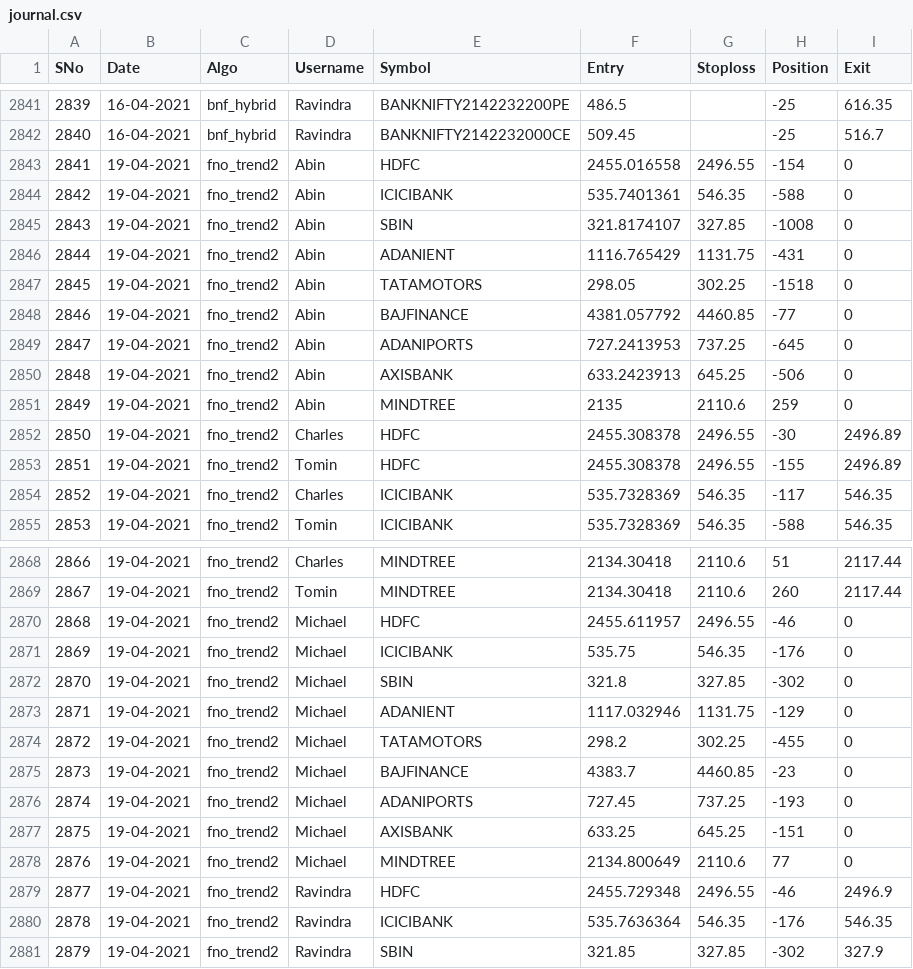
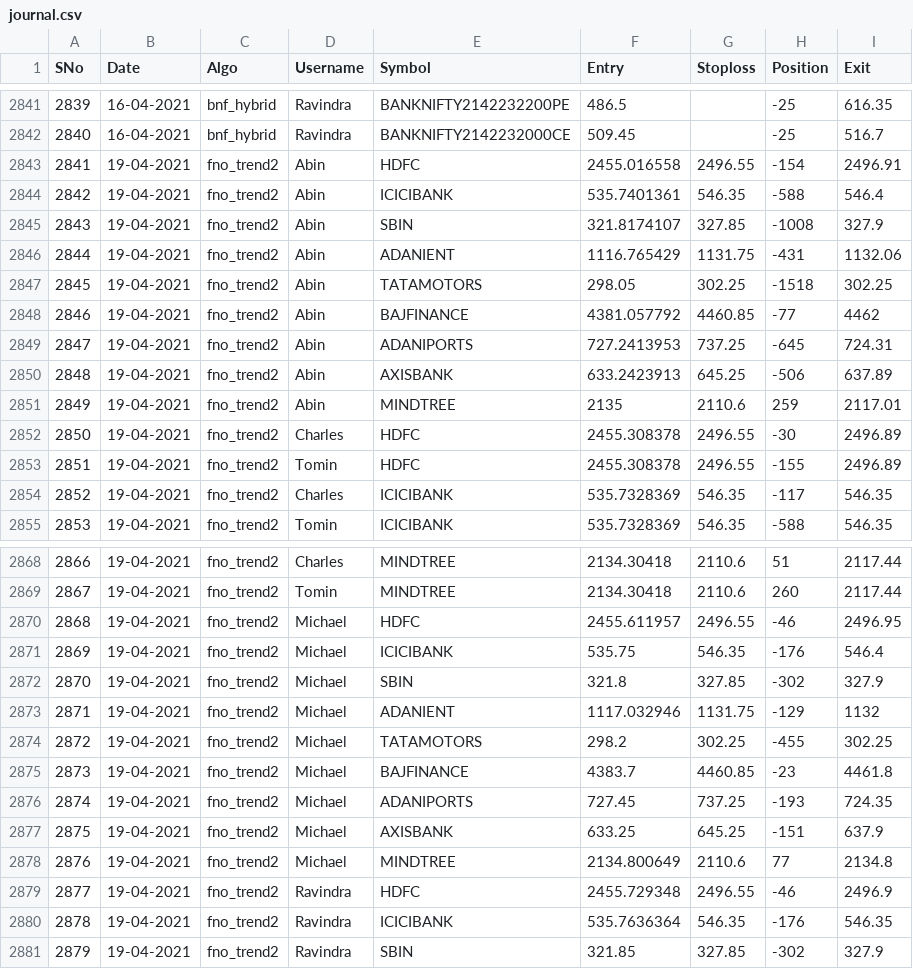
Before and after one commit to abinthomasonline/journal-dump, a CSV file: journal.csv, drawn as a sheet; only a part is shown, gaps mark what is left out.

Commit message:
exit value update

```diff
--- a/journal.csv
+++ b/journal.csv
@@ -2842,11 +2842,11 @@ SNo,Date,Algo,Username,Symbol,Entry,Stoploss,Position,Exit
 2840,16-04-2021,bnf_hybrid,Ravindra,BANKNIFTY2142232000CE,509.45,,-25,516.7
-2841,19-04-2021,fno_trend2,Abin,HDFC,2455.016558,2496.55,-154,0
-2842,19-04-2021,fno_trend2,Abin,ICICIBANK,535.7401361,546.35,-588,0
-2843,19-04-2021,fno_trend2,Abin,SBIN,321.8174107,327.85,-1008,0
-2844,19-04-2021,fno_trend2,Abin,ADANIENT,1116.765429,1131.75,-431,0
-2845,19-04-2021,fno_trend2,Abin,TATAMOTORS,298.05,302.25,-1518,0
-2846,19-04-2021,fno_trend2,Abin,BAJFINANCE,4381.057792,4460.85,-77,0
-2847,19-04-2021,fno_trend2,Abin,ADANIPORTS,727.2413953,737.25,-645,0
-2848,19-04-2021,fno_trend2,Abin,AXISBANK,633.2423913,645.25,-506,0
-2849,19-04-2021,fno_trend2,Abin,MINDTREE,2135,2110.6,259,0
+2841,19-04-2021,fno_trend2,Abin,HDFC,2455.016558,2496.55,-154,2496.91
+2842,19-04-2021,fno_trend2,Abin,ICICIBANK,535.7401361,546.35,-588,546.4
+2843,19-04-2021,fno_trend2,Abin,SBIN,321.8174107,327.85,-1008,327.9
+2844,19-04-2021,fno_trend2,Abin,ADANIENT,1116.765429,1131.75,-431,1132.06
+2845,19-04-2021,fno_trend2,Abin,TATAMOTORS,298.05,302.25,-1518,302.25
+2846,19-04-2021,fno_trend2,Abin,BAJFINANCE,4381.057792,4460.85,-77,4462
+2847,19-04-2021,fno_trend2,Abin,ADANIPORTS,727.2413953,737.25,-645,724.31
+2848,19-04-2021,fno_trend2,Abin,AXISBANK,633.2423913,645.25,-506,637.89
+2849,19-04-2021,fno_trend2,Abin,MINDTREE,2135,2110.6,259,2117.01
 2850,19-04-2021,fno_trend2,Charles,HDFC,2455.308378,2496.55,-30,2496.89
@@ -2869,11 +2869,11 @@ SNo,Date,Algo,Username,Symbol,Entry,Stoploss,Position,Exit
 2867,19-04-2021,fno_trend2,Tomin,MINDTREE,2134.30418,2110.6,260,2117.44
-2868,19-04-2021,fno_trend2,Michael,HDFC,2455.611957,2496.55,-46,0
-2869,19-04-2021,fno_trend2,Michael,ICICIBANK,535.75,546.35,-176,0
-2870,19-04-2021,fno_trend2,Michael,SBIN,321.8,327.85,-302,0
-2871,19-04-2021,fno_trend2,Michael,ADANIENT,1117.032946,1131.75,-129,0
-2872,19-04-2021,fno_trend2,Michael,TATAMOTORS,298.2,302.25,-455,0
-2873,19-04-2021,fno_trend2,Michael,BAJFINANCE,4383.7,4460.85,-23,0
-2874,19-04-2021,fno_trend2,Michael,ADANIPORTS,727.45,737.25,-193,0
-2875,19-04-2021,fno_trend2,Michael,AXISBANK,633.25,645.25,-151,0
-2876,19-04-2021,fno_trend2,Michael,MINDTREE,2134.800649,2110.6,77,0
+2868,19-04-2021,fno_trend2,Michael,HDFC,2455.611957,2496.55,-46,2496.95
+2869,19-04-2021,fno_trend2,Michael,ICICIBANK,535.75,546.35,-176,546.4
+2870,19-04-2021,fno_trend2,Michael,SBIN,321.8,327.85,-302,327.9
+2871,19-04-2021,fno_trend2,Michael,ADANIENT,1117.032946,1131.75,-129,1132
+2872,19-04-2021,fno_trend2,Michael,TATAMOTORS,298.2,302.25,-455,302.25
+2873,19-04-2021,fno_trend2,Michael,BAJFINANCE,4383.7,4460.85,-23,4461.8
+2874,19-04-2021,fno_trend2,Michael,ADANIPORTS,727.45,737.25,-193,724.35
+2875,19-04-2021,fno_trend2,Michael,AXISBANK,633.25,645.25,-151,637.9
+2876,19-04-2021,fno_trend2,Michael,MINDTREE,2134.800649,2110.6,77,2134.8
 2877,19-04-2021,fno_trend2,Ravindra,HDFC,2455.729348,2496.55,-46,2496.9
```
